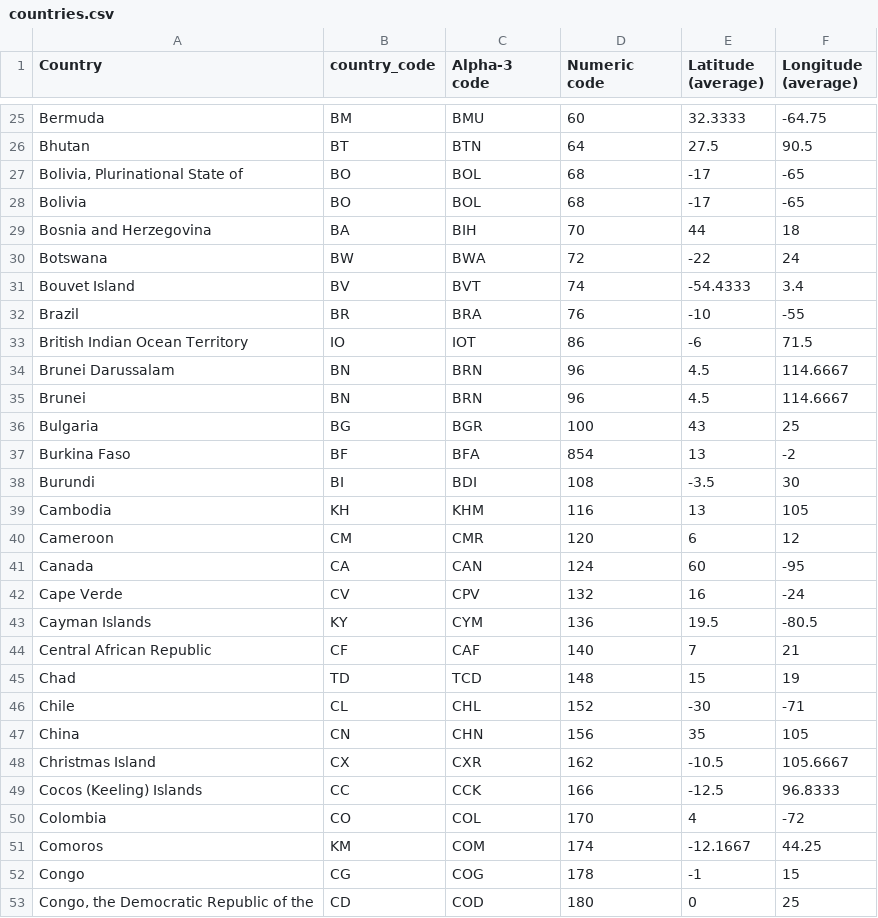
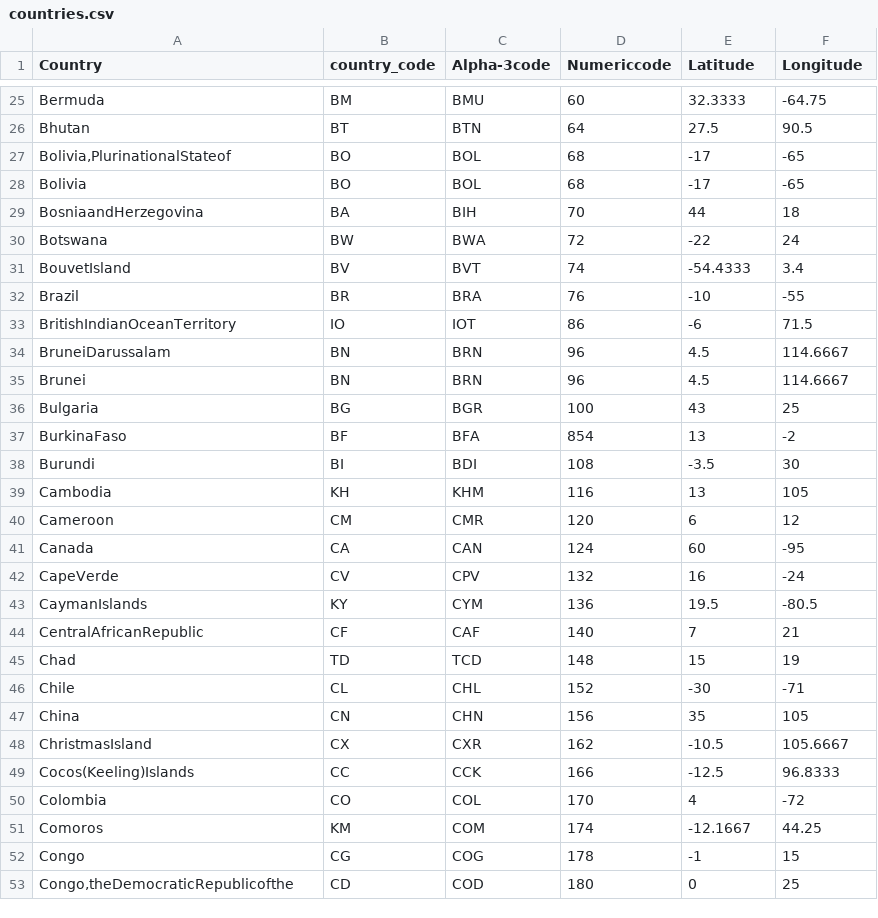
Before and after one commit to steven-lu002/INFO478_Final_7, a CSV file: final/data/countries.csv, drawn as a sheet; only a part is shown, gaps mark what is left out; the diff covers the shown part only.

Commit message:
data wrangling and added pages to shiny UI

```diff
--- a/final/data/countries.csv
+++ b/final/data/countries.csv
@@ -1 +1 @@
-Country,country_code,Alpha-3 code,Numeric code,Latitude (average),Longitude (average)
+Country,country_code,Alpha-3code,Numericcode,Latitude,Longitude
@@ -27 +27 @@ Bhutan, BT, BTN,64,27.5,90.5
-"Bolivia, Plurinational State of", BO, BOL,68,-17,-65
+"Bolivia,PlurinationalStateof",BO,BOL,68,-17,-65
@@ -29 +29 @@ Bolivia, BO, BOL,68,-17,-65
-Bosnia and Herzegovina, BA, BIH,70,44,18
+BosniaandHerzegovina,BA,BIH,70,44,18
@@ -31 +31 @@ Botswana, BW, BWA,72,-22,24
-Bouvet Island, BV, BVT,74,-54.4333,3.4
+BouvetIsland,BV,BVT,74,-54.4333,3.4
@@ -33,2 +33,2 @@ Brazil, BR, BRA,76,-10,-55
-British Indian Ocean Territory, IO, IOT,86,-6,71.5
-Brunei Darussalam, BN, BRN,96,4.5,114.6667
+BritishIndianOceanTerritory,IO,IOT,86,-6,71.5
+BruneiDarussalam,BN,BRN,96,4.5,114.6667
@@ -37 +37 @@ Bulgaria, BG, BGR,100,43,25
-Burkina Faso, BF, BFA,854,13,-2
+BurkinaFaso,BF,BFA,854,13,-2
@@ -42,3 +42,3 @@ Canada, CA, CAN,124,60,-95
-Cape Verde, CV, CPV,132,16,-24
-Cayman Islands, KY, CYM,136,19.5,-80.5
-Central African Republic, CF, CAF,140,7,21
+CapeVerde,CV,CPV,132,16,-24
+CaymanIslands,KY,CYM,136,19.5,-80.5
+CentralAfricanRepublic,CF,CAF,140,7,21
@@ -48,2 +48,2 @@ China, CN, CHN,156,35,105
-Christmas Island, CX, CXR,162,-10.5,105.6667
-Cocos (Keeling) Islands, CC, CCK,166,-12.5,96.8333
+ChristmasIsland,CX,CXR,162,-10.5,105.6667
+Cocos(Keeling)Islands,CC,CCK,166,-12.5,96.8333
@@ -53 +53 @@ Congo, CG, COG,178,-1,15
-"Congo, the Democratic Republic of the", CD, COD,180,0,25
+"Congo,theDemocraticRepublicofthe",CD,COD,180,0,25
```
Also changed, not shown: 70 edited cells elsewhere in this file, 3 other files.
